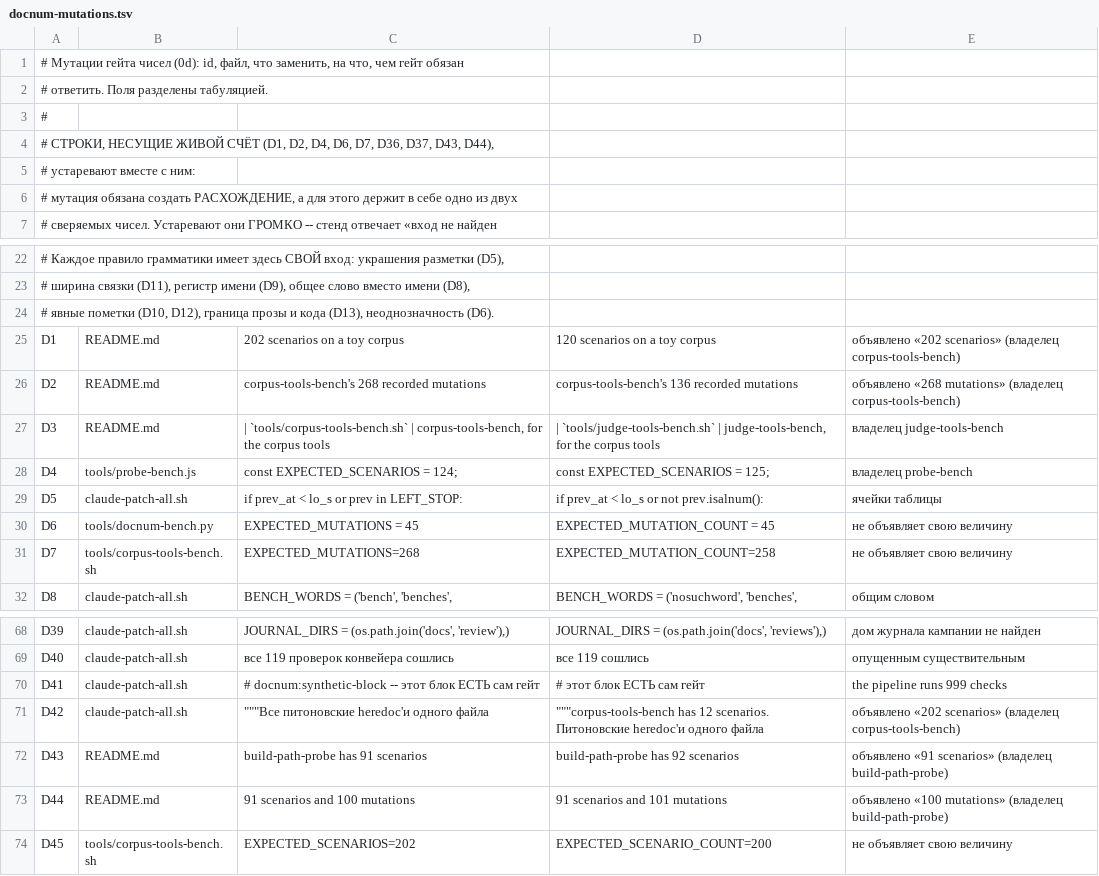
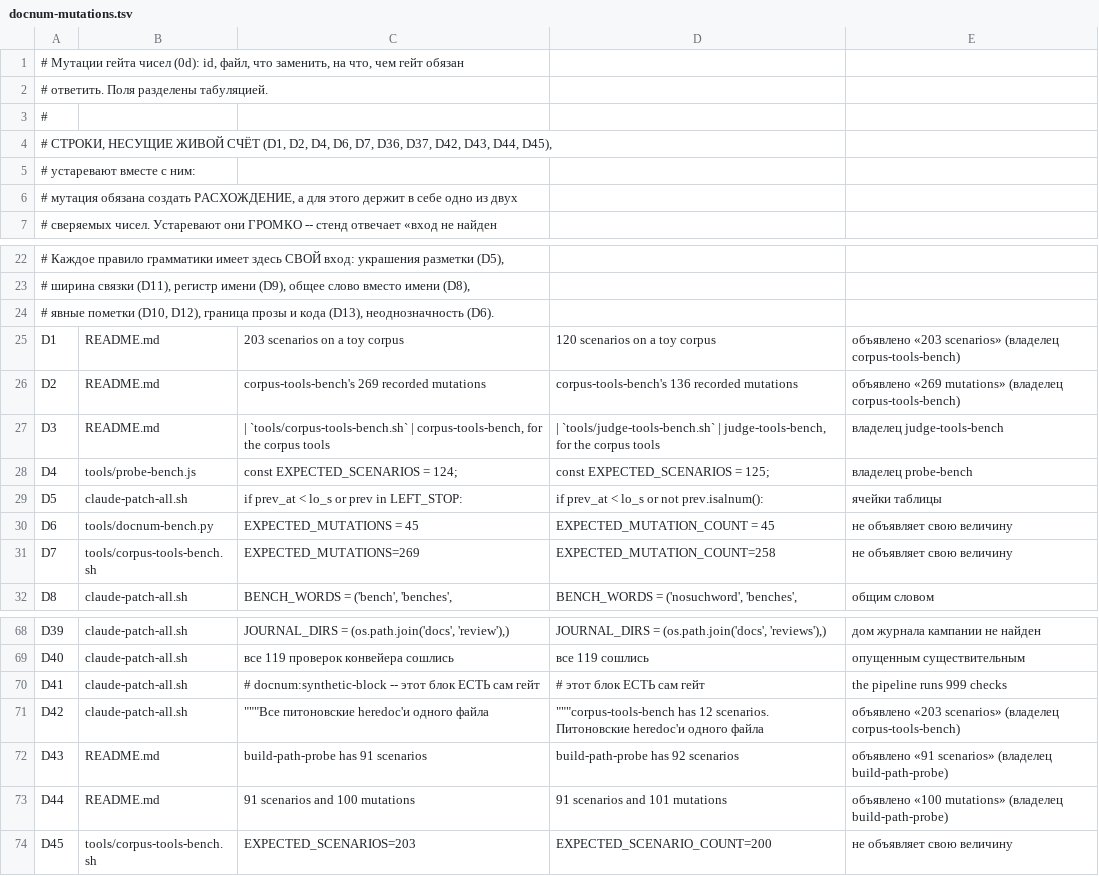
Before and after one commit to TransmuteLabs/Catalyst-CC-Patch, a TSV file: tools/docnum-mutations.tsv, drawn as a sheet; only a part is shown, gaps mark what is left out.

```diff
--- a/tools/docnum-mutations.tsv
+++ b/tools/docnum-mutations.tsv
@@ -3,3 +3,3 @@
 #
-# СТРОКИ, НЕСУЩИЕ ЖИВОЙ СЧЁТ (D1, D2, D4, D6, D7, D36, D37, D43, D44),
+# СТРОКИ, НЕСУЩИЕ ЖИВОЙ СЧЁТ (D1, D2, D4, D6, D7, D36, D37, D42, D43, D44, D45),
 # устаревают вместе с ним:
@@ -24,4 +24,4 @@
 # явные пометки (D10, D12), граница прозы и кода (D13), неоднозначность (D6).
-D1	README.md	202 scenarios on a toy corpus	120 scenarios on a toy corpus	объявлено «202 scenarios» (владелец corpus-tools-bench)
-D2	README.md	corpus-tools-bench's 268 recorded mutations	corpus-tools-bench's 136 recorded mutations	объявлено «268 mutations» (владелец corpus-tools-bench)
+D1	README.md	203 scenarios on a toy corpus	120 scenarios on a toy corpus	объявлено «203 scenarios» (владелец corpus-tools-bench)
+D2	README.md	corpus-tools-bench's 269 recorded mutations	corpus-tools-bench's 136 recorded mutations	объявлено «269 mutations» (владелец corpus-tools-bench)
 D3	README.md	| `tools/corpus-tools-bench.sh` | corpus-tools-bench, for the corpus tools	| `tools/judge-tools-bench.sh` | judge-tools-bench, for the corpus tools	владелец judge-tools-bench
@@ -30,3 +30,3 @@ D5	claude-patch-all.sh	            if prev_at < lo_s or prev in LEFT_STOP:
 D6	tools/docnum-bench.py	EXPECTED_MUTATIONS = 45	EXPECTED_MUTATION_COUNT = 45	не объявляет свою величину
-D7	tools/corpus-tools-bench.sh	EXPECTED_MUTATIONS=268	EXPECTED_MUTATION_COUNT=258	не объявляет свою величину
+D7	tools/corpus-tools-bench.sh	EXPECTED_MUTATIONS=269	EXPECTED_MUTATION_COUNT=258	не объявляет свою величину
 D8	claude-patch-all.sh	BENCH_WORDS = ('bench', 'benches',	BENCH_WORDS = ('nosuchword', 'benches',	общим словом
@@ -70,5 +70,5 @@ D40	claude-patch-all.sh	все 119 проверок конвейера сошл
 D41	claude-patch-all.sh	# docnum:synthetic-block -- этот блок ЕСТЬ сам гейт	# этот блок ЕСТЬ сам гейт	the pipeline runs 999 checks
-D42	claude-patch-all.sh	    """Все питоновские heredoc'и одного файла	    """corpus-tools-bench has 12 scenarios. Питоновские heredoc'и одного файла	объявлено «202 scenarios» (владелец corpus-tools-bench)
+D42	claude-patch-all.sh	    """Все питоновские heredoc'и одного файла	    """corpus-tools-bench has 12 scenarios. Питоновские heredoc'и одного файла	объявлено «203 scenarios» (владелец corpus-tools-bench)
 D43	README.md	build-path-probe has 91 scenarios	build-path-probe has 92 scenarios	объявлено «91 scenarios» (владелец build-path-probe)
 D44	README.md	91 scenarios and 100 mutations	91 scenarios and 101 mutations	объявлено «100 mutations» (владелец build-path-probe)
-D45	tools/corpus-tools-bench.sh	EXPECTED_SCENARIOS=202	EXPECTED_SCENARIO_COUNT=200	не объявляет свою величину
+D45	tools/corpus-tools-bench.sh	EXPECTED_SCENARIOS=203	EXPECTED_SCENARIO_COUNT=200	не объявляет свою величину
```
Also changed, not shown: 3 other files.
